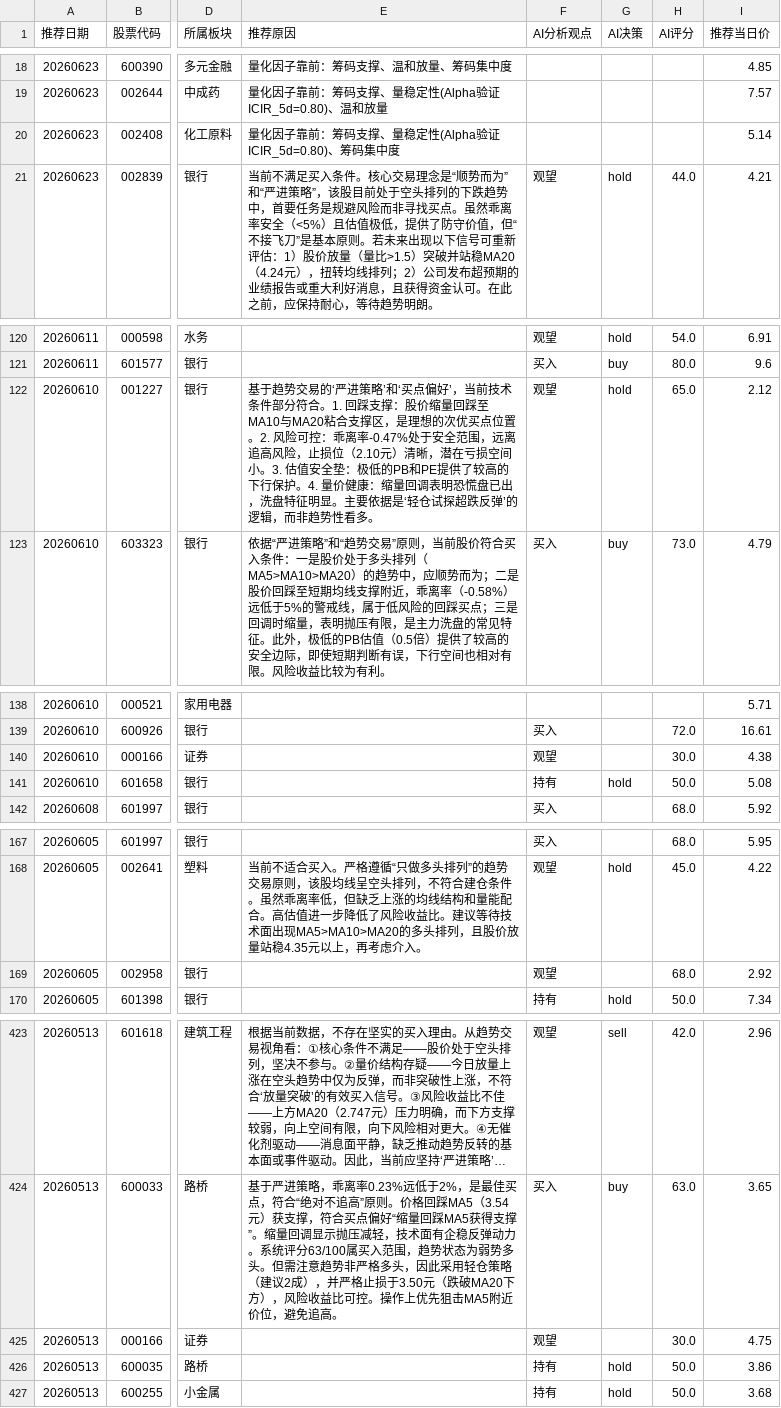
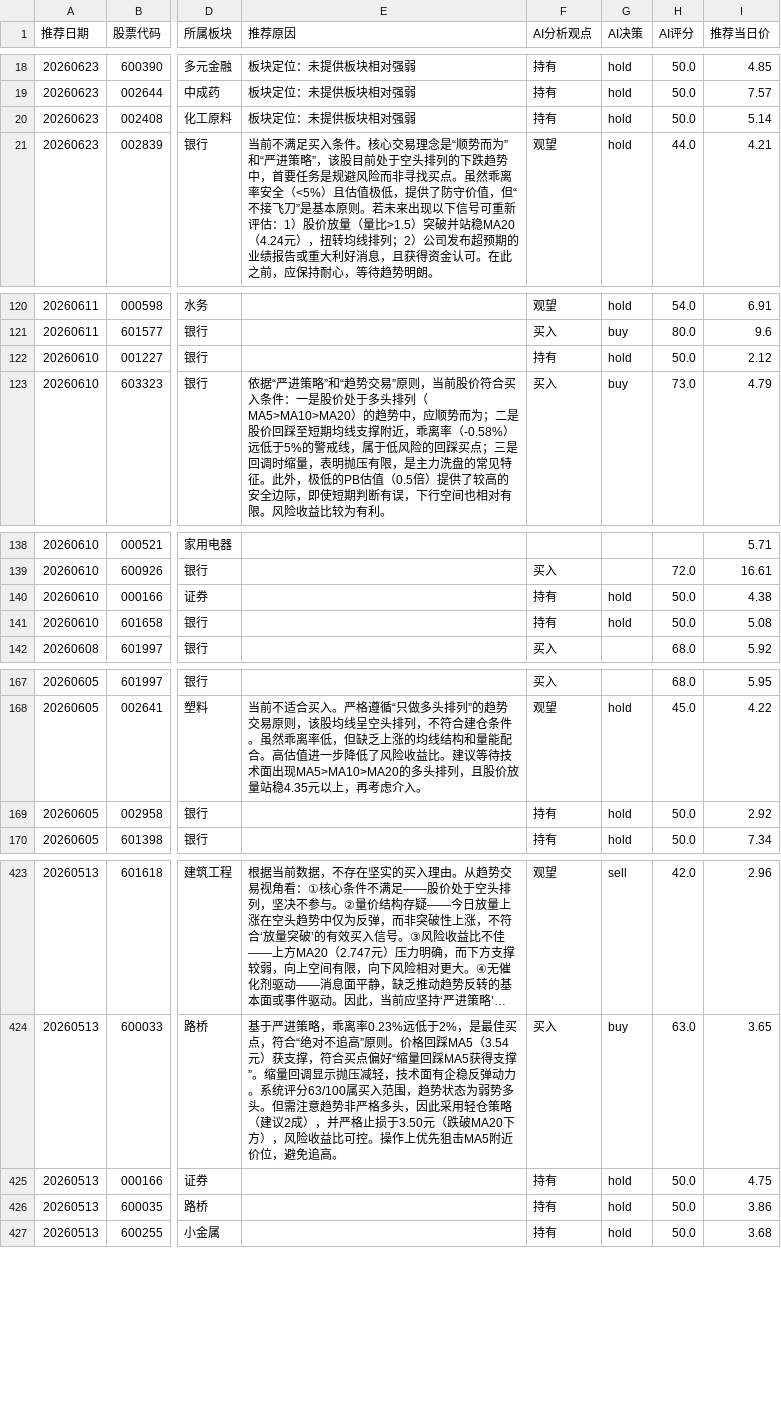
Before and after one commit to fisher-admin/stock-report, a CSV file: data/recommendation_analytics/prebreakout_recommendations.csv, drawn as a sheet; only a part is shown, gaps mark what is left out; long unchanged cells end in …; the diff covers the shown part only; the diff names each change by its address in the sheet, - before the commit and + after, or states it on an @@ line.

```diff
--- a/data/recommendation_analytics/prebreakout_recommendations.csv
+++ b/data/recommendation_analytics/prebreakout_recommendations.csv
-E18 (推荐原因): 量化因子靠前：筹码支撑、温和放量、筹码集中度
+E18 (推荐原因): 板块定位：未提供板块相对强弱
-F18:F20 (AI分析观点): (empty)
+F18:F20 (AI分析观点): 持有
-G18:G20 (AI决策): (empty)
+G18:G20 (AI决策): hold
-H18:H20 (AI评分): (empty)
+H18:H20 (AI评分): 50.0
-E19 (推荐原因): 量化因子靠前：筹码支撑、量稳定性(Alpha验证 ICIR_5d=0.80)、温和放量
+E19 (推荐原因): 板块定位：未提供板块相对强弱
-E20 (推荐原因): 量化因子靠前：筹码支撑、量稳定性(Alpha验证 ICIR_5d=0.80)、筹码集中度
+E20 (推荐原因): 板块定位：未提供板块相对强弱
-E122 (推荐原因): 基于趋势交易的‘严进策略’和‘买点偏好’，当前技术条件部分符合。1. 回踩支撑：股价缩量回踩至MA10与MA20粘合支撑区，是理想的次优买点位置。2. 风险可控：乖离率-0.47%处于安全范围，远离追高风险，止损位（2.10元）清晰，潜在亏损空间小。3. 估值安全垫：极低的PB和PE提供了较高的下行保护。4. 量价健康：缩量回调表明恐慌盘已出，洗盘特征明显。主要依据是‘轻仓试探超跌反弹’的逻辑，而非趋势性看多。
+E122 (推荐原因): (empty)
-F122 (AI分析观点): 观望
+F122 (AI分析观点): 持有
-H122 (AI评分): 65.0
+H122 (AI评分): 50.0
-F140 (AI分析观点): 观望
+F140 (AI分析观点): 持有
-G140 (AI决策): (empty)
+G140 (AI决策): hold
-H140 (AI评分): 30.0
+H140 (AI评分): 50.0
-F169 (AI分析观点): 观望
+F169 (AI分析观点): 持有
-G169 (AI决策): (empty)
+G169 (AI决策): hold
-H169 (AI评分): 68.0
+H169 (AI评分): 50.0
-F425 (AI分析观点): 观望
+F425 (AI分析观点): 持有
-G425 (AI决策): (empty)
+G425 (AI决策): hold
-H425 (AI评分): 30.0
+H425 (AI评分): 50.0
```
Also changed, not shown: 60 edited cells elsewhere in this file, 6 other files.
